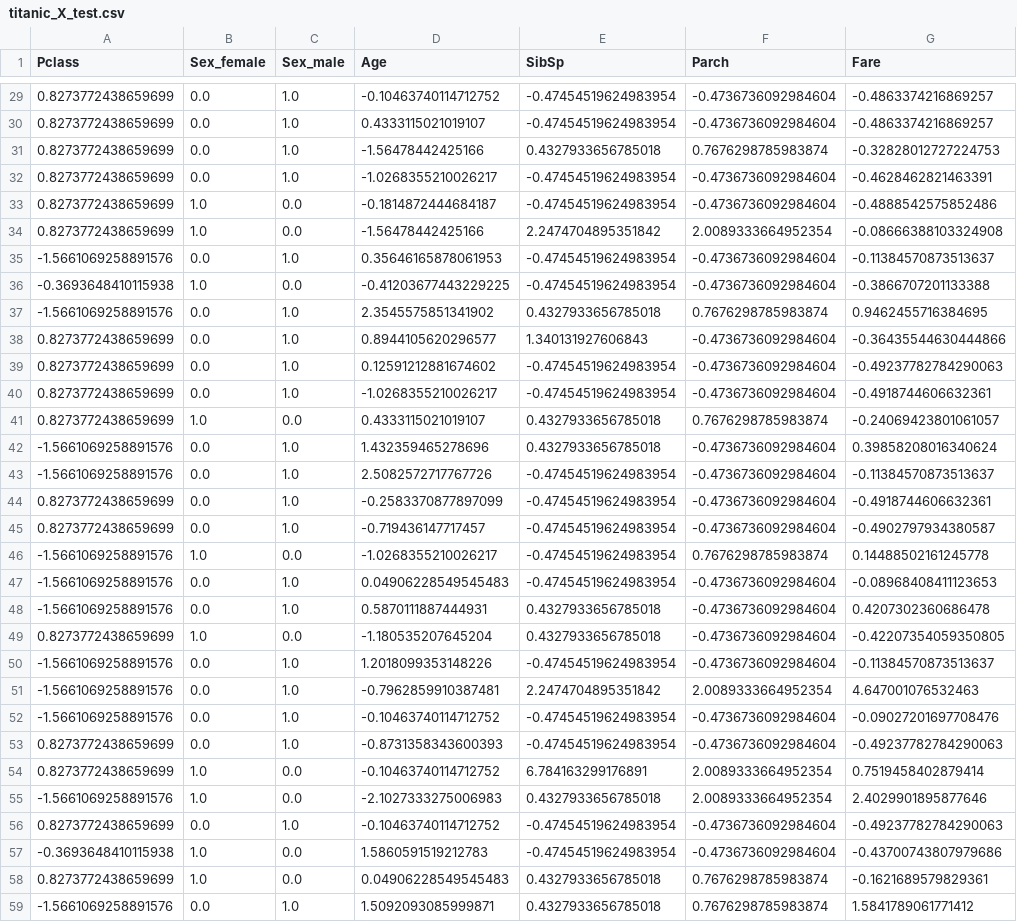
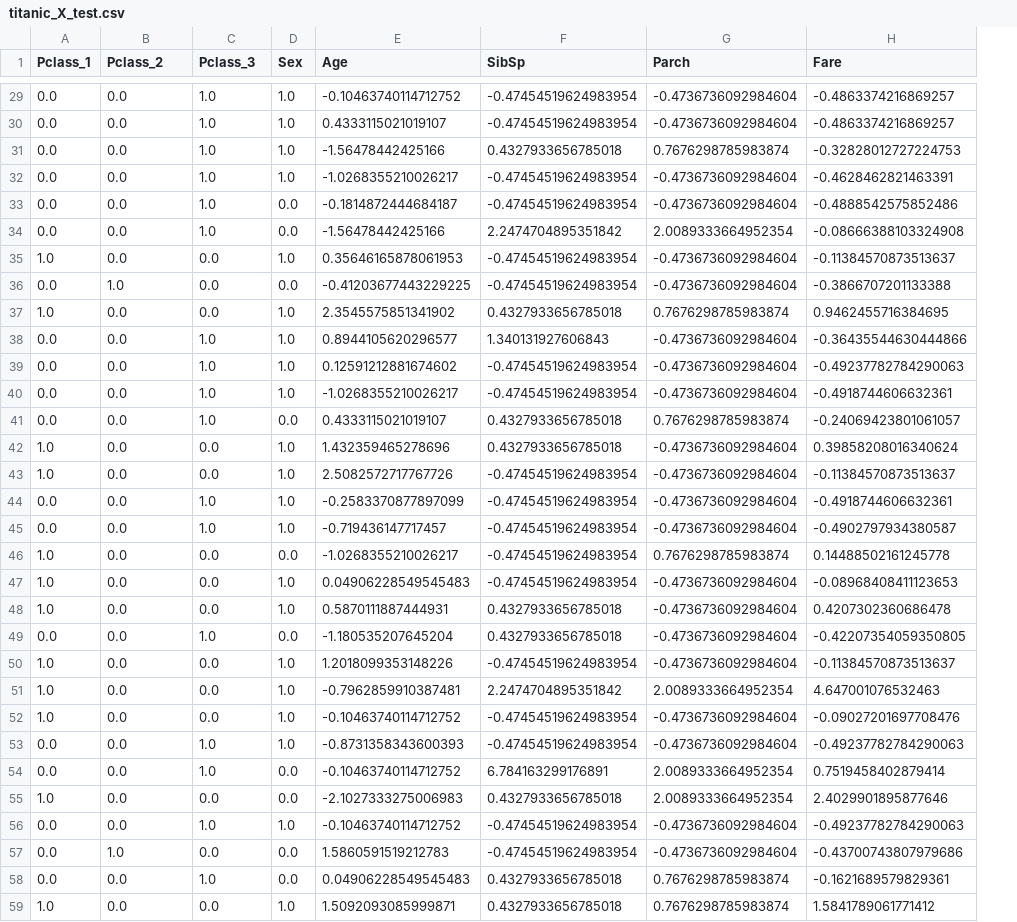
Before and after one commit to dmitrievaaxx/automl-mas, a CSV file: data/processed/titanic/titanic_X_test.csv, drawn as a sheet; only a part is shown, gaps mark what is left out; removed rows and columns are numbered as before the commit, all else as after; the diff covers the shown part only; the diff names each change by its address in the sheet, - before the commit and + after, or states it on an @@ line.

```diff
--- a/data/processed/titanic/titanic_X_test.csv
+++ b/data/processed/titanic/titanic_X_test.csv
-column A (Pclass), rows 29-59: 0.8273772438659699 | 0.8273772438659699 | 0.8273772438659699 | 0.8273772438659699 | 0.8273772438659699 | 0.8273772438659699 | -1.5661069258891576 | -0.3693648410115938 | -1.5661069258891576 | 0.8273772438659699 | 0.8273772438659699 | 0.8273772438659699 | 0.8273772438659699 | -1.5661069258891576 | -1.5661069258891576 | 0.8273772438659699 | 0.8273772438659699 | -1.5661069258891576 | -1.5661069258891576 | -1.5661069258891576 | 0.8273772438659699 | -1.5661069258891576 | -1.5661069258891576 | -1.5661069258891576 | 0.8273772438659699 | 0.8273772438659699 | -1.5661069258891576 | 0.8273772438659699 | -0.3693648410115938 | 0.8273772438659699 | -1.5661069258891576
+column A (Pclass_1), rows 29-59: 0.0 | 0.0 | 0.0 | 0.0 | 0.0 | 0.0 | 1.0 | 0.0 | 1.0 | 0.0 | 0.0 | 0.0 | 0.0 | 1.0 | 1.0 | 0.0 | 0.0 | 1.0 | 1.0 | 1.0 | 0.0 | 1.0 | 1.0 | 1.0 | 0.0 | 0.0 | 1.0 | 0.0 | 0.0 | 0.0 | 1.0
+column D (Sex), rows 29-59: 1.0 | 1.0 | 1.0 | 1.0 | 0.0 | 0.0 | 1.0 | 0.0 | 1.0 | 1.0 | 1.0 | 1.0 | 0.0 | 1.0 | 1.0 | 1.0 | 1.0 | 0.0 | 1.0 | 1.0 | 0.0 | 1.0 | 1.0 | 1.0 | 1.0 | 0.0 | 0.0 | 1.0 | 0.0 | 0.0 | 1.0
-B1: Sex_female
+B1: Pclass_2
-C1: Sex_male
+C1: Pclass_3
-B33:B34 (Pclass_2): 1.0
+B33:B34 (Pclass_2): 0.0
-C33:C34 (Pclass_3): 0.0
+C33:C34 (Pclass_3): 1.0
-C35 (Pclass_3): 1.0
+C35 (Pclass_3): 0.0
-C37 (Pclass_3): 1.0
+C37 (Pclass_3): 0.0
-B41 (Pclass_2): 1.0
+B41 (Pclass_2): 0.0
-C41 (Pclass_3): 0.0
+C41 (Pclass_3): 1.0
-C42:C43 (Pclass_3): 1.0
+C42:C43 (Pclass_3): 0.0
-B46 (Pclass_2): 1.0
+B46 (Pclass_2): 0.0
-C47:C48 (Pclass_3): 1.0
+C47:C48 (Pclass_3): 0.0
-B49 (Pclass_2): 1.0
+B49 (Pclass_2): 0.0
-C49 (Pclass_3): 0.0
+C49 (Pclass_3): 1.0
-C50:C52 (Pclass_3): 1.0
+C50:C52 (Pclass_3): 0.0
-B54:B55 (Pclass_2): 1.0
+B54:B55 (Pclass_2): 0.0
-C54 (Pclass_3): 0.0
+C54 (Pclass_3): 1.0
-B58 (Pclass_2): 1.0
+B58 (Pclass_2): 0.0
-C58 (Pclass_3): 0.0
+C58 (Pclass_3): 1.0
-C59 (Pclass_3): 1.0
+C59 (Pclass_3): 0.0
```
Also changed, not shown: 48 edited cells elsewhere in this file, data/processed/titanic/titanic_X_val.csv, 4 other files.
